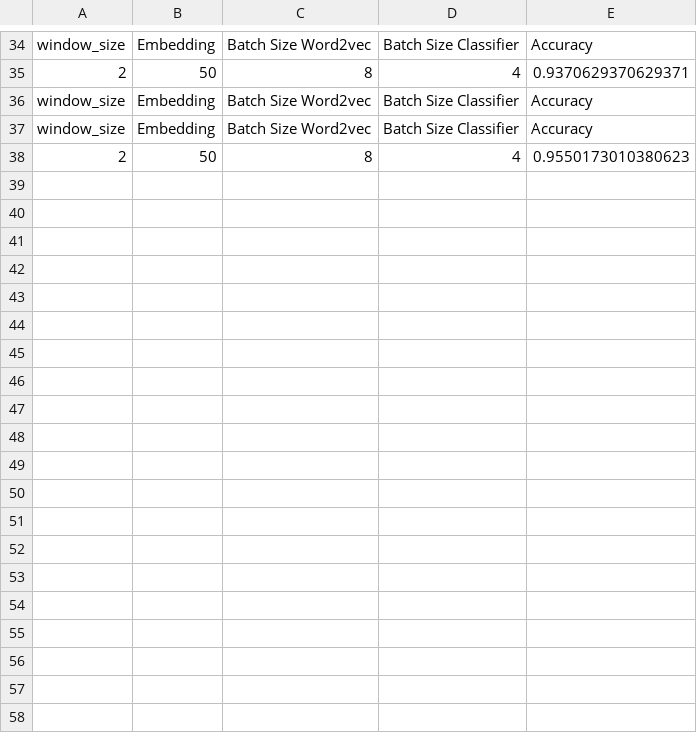
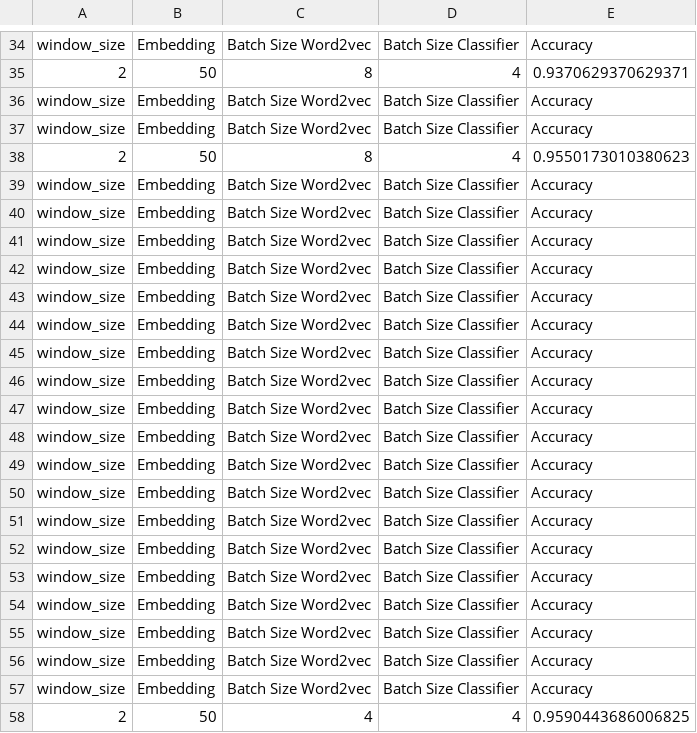
Before and after one commit to thangbk2209/natural_language_understanding, a CSV file: results/text_classification/ANN_ver7.csv, drawn as a sheet; only a part is shown, gaps mark what is left out; the diff covers the shown part only; the diff names each change by its address in the sheet, - before the commit and + after, or states it on an @@ line.

```diff
--- a/results/text_classification/ANN_ver7.csv
+++ b/results/text_classification/ANN_ver7.csv
+row 39: window_size | Embedding | Batch Size Word2vec | Batch Size Classifier | Accuracy
+row 40: window_size | Embedding | Batch Size Word2vec | Batch Size Classifier | Accuracy
+row 41: window_size | Embedding | Batch Size Word2vec | Batch Size Classifier | Accuracy
+row 42: window_size | Embedding | Batch Size Word2vec | Batch Size Classifier | Accuracy
+row 43: window_size | Embedding | Batch Size Word2vec | Batch Size Classifier | Accuracy
+row 44: window_size | Embedding | Batch Size Word2vec | Batch Size Classifier | Accuracy
+row 45: window_size | Embedding | Batch Size Word2vec | Batch Size Classifier | Accuracy
+row 46: window_size | Embedding | Batch Size Word2vec | Batch Size Classifier | Accuracy
+row 47: window_size | Embedding | Batch Size Word2vec | Batch Size Classifier | Accuracy
+row 48: window_size | Embedding | Batch Size Word2vec | Batch Size Classifier | Accuracy
+row 49: window_size | Embedding | Batch Size Word2vec | Batch Size Classifier | Accuracy
+row 50: window_size | Embedding | Batch Size Word2vec | Batch Size Classifier | Accuracy
+row 51: window_size | Embedding | Batch Size Word2vec | Batch Size Classifier | Accuracy
+row 52: window_size | Embedding | Batch Size Word2vec | Batch Size Classifier | Accuracy
+row 53: window_size | Embedding | Batch Size Word2vec | Batch Size Classifier | Accuracy
+row 54: window_size | Embedding | Batch Size Word2vec | Batch Size Classifier | Accuracy
+row 55: window_size | Embedding | Batch Size Word2vec | Batch Size Classifier | Accuracy
+row 56: window_size | Embedding | Batch Size Word2vec | Batch Size Classifier | Accuracy
+row 57: window_size | Embedding | Batch Size Word2vec | Batch Size Classifier | Accuracy
+row 58: 2 | 50 | 4 | 4 | 0.9590443686006825
```
Also changed, not shown: 20 added rows elsewhere in this file, 36 other files.
